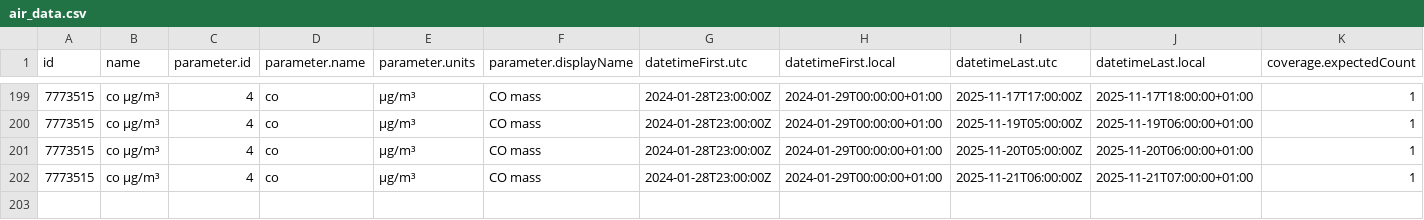
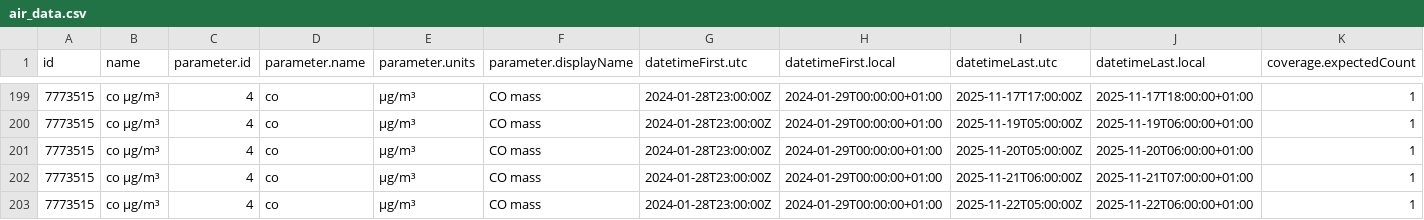
Before and after one commit to JeanCGuerrero/Practica08-airquality, a CSV file: data/air_data.csv, drawn as a sheet; only a part is shown, gaps mark what is left out; rows hold the shown columns only; the diff names each change by its address in the sheet, - before the commit and + after, or states it on an @@ line.

Commit message:
Updating Data

```diff
--- a/data/air_data.csv
+++ b/data/air_data.csv
+row 203: 7773515 | co µg/m³ | 4 | co | µg/m³ | CO mass | 2024-01-28T23:00:00Z | 2024-01-29T00:00:00+01:00 | 2025-11-22T05:00:00Z | 2025-11-22T06:00:00+01:00 | 1
```
